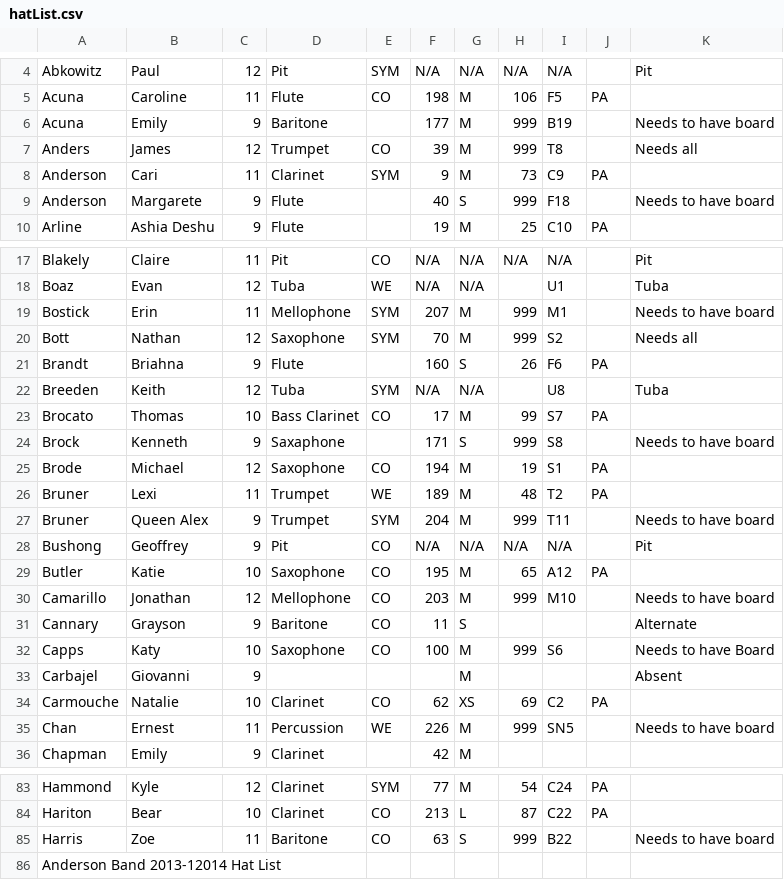
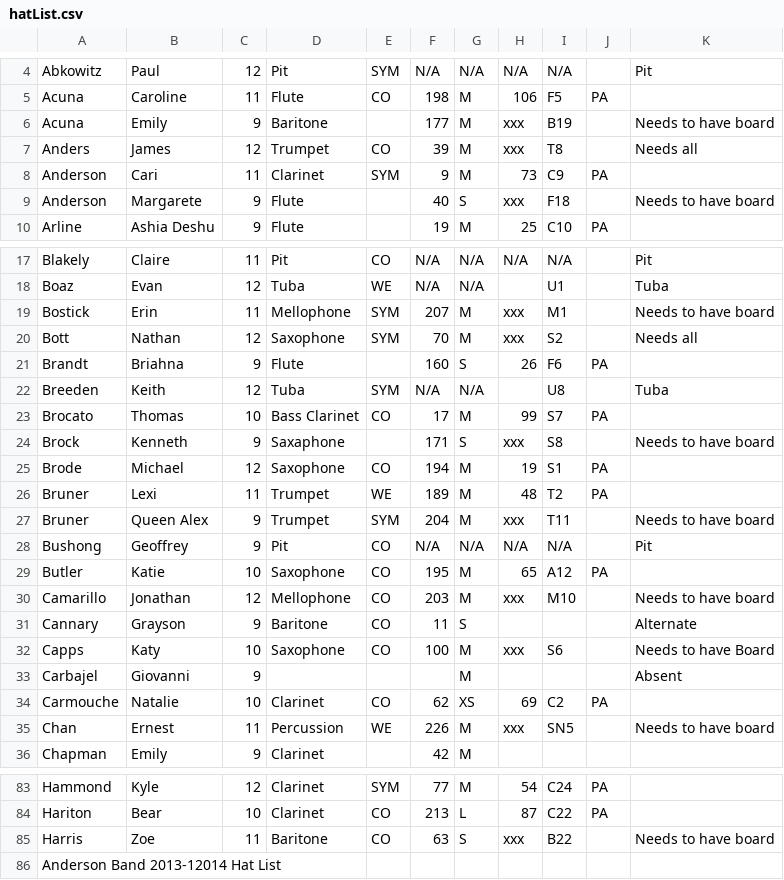
Before and after one commit to burundiocibu/bling, a CSV file: hatList.csv, drawn as a sheet; only a part is shown, gaps mark what is left out; the diff covers the shown part only.

```diff
--- a/hatList.csv
+++ b/hatList.csv
@@ -5,6 +5,6 @@ Abkowitz,Paul,12,Pit,SYM,N/A,N/A,N/A,N/A,,Pit
 Acuna,Caroline,11,Flute,CO,198,M,106,F5,PA,
-Acuna,Emily,9,Baritone,,177,M,999,B19,,Needs to have board
-Anders,James,12,Trumpet,CO,39,M,999,T8,,Needs all
+Acuna,Emily,9,Baritone,,177,M,xxx,B19,,Needs to have board
+Anders,James,12,Trumpet,CO,39,M,xxx,T8,,Needs all
 Anderson,Cari,11,Clarinet,SYM,9,M,73,C9,PA,
-Anderson,Margarete,9,Flute,,40,S,999,F18,,Needs to have board
+Anderson,Margarete,9,Flute,,40,S,xxx,F18,,Needs to have board
 Arline,Ashia Deshu,9,Flute,,19,M,25,C10,PA,
@@ -18,4 +18,4 @@ Blakely,Claire,11,Pit,CO,N/A,N/A,N/A,N/A,,Pit
 Boaz,Evan,12,Tuba,WE,N/A,N/A,,U1,,Tuba
-Bostick,Erin,11,Mellophone,SYM,207,M,999,M1,,Needs to have board
-Bott,Nathan,12,Saxophone,SYM,70,M,999,S2,,Needs all
+Bostick,Erin,11,Mellophone,SYM,207,M,xxx,M1,,Needs to have board
+Bott,Nathan,12,Saxophone,SYM,70,M,xxx,S2,,Needs all
 Brandt,Briahna,9,Flute,,160,S,26,F6,PA,
@@ -23,14 +23,14 @@ Breeden,Keith,12,Tuba,SYM,N/A,N/A,,U8,,Tuba
 Brocato,Thomas,10,Bass Clarinet,CO,17,M,99,S7,PA,
-Brock,Kenneth,9,Saxaphone,,171,S,999,S8,,Needs to have board
+Brock,Kenneth,9,Saxaphone,,171,S,xxx,S8,,Needs to have board
 Brode,Michael,12,Saxophone,CO,194,M,19,S1,PA,
 Bruner,Lexi,11,Trumpet,WE,189,M,48,T2,PA,
-Bruner,Queen Alex,9,Trumpet,SYM,204,M,999,T11,,Needs to have board
+Bruner,Queen Alex,9,Trumpet,SYM,204,M,xxx,T11,,Needs to have board
 Bushong,Geoffrey,9,Pit,CO,N/A,N/A,N/A,N/A,,Pit
 Butler,Katie,10,Saxophone,CO,195,M,65,A12,PA,
-Camarillo,Jonathan,12,Mellophone,CO,203,M,999,M10,,Needs to have board
+Camarillo,Jonathan,12,Mellophone,CO,203,M,xxx,M10,,Needs to have board
 Cannary,Grayson,9,Baritone,CO,11,S,,,,Alternate
-Capps,Katy,10,Saxophone,CO,100,M,999,S6,,Needs to have Board
+Capps,Katy,10,Saxophone,CO,100,M,xxx,S6,,Needs to have Board
 Carbajel,Giovanni,9,,,,M,,,,Absent
 Carmouche,Natalie,10,Clarinet,CO,62,XS,69,C2,PA,
-Chan,Ernest,11,Percussion,WE,226,M,999,SN5,,Needs to have board
+Chan,Ernest,11,Percussion,WE,226,M,xxx,SN5,,Needs to have board
 Chapman,Emily,9,Clarinet,,42,M,,,,
@@ -84,3 +84,3 @@ Hammond,Kyle,12,Clarinet,SYM,77,M,54,C24,PA,
 Hariton,Bear,10,Clarinet,CO,213,L,87,C22,PA,
-Harris,Zoe,11,Baritone,CO,63,S,999,B22,,Needs to have board
+Harris,Zoe,11,Baritone,CO,63,S,xxx,B22,,Needs to have board
 Anderson Band 2013-12014 Hat List,,,,,,,,,,
```
Also changed, not shown: 23 edited cells elsewhere in this file, 1 other file.
